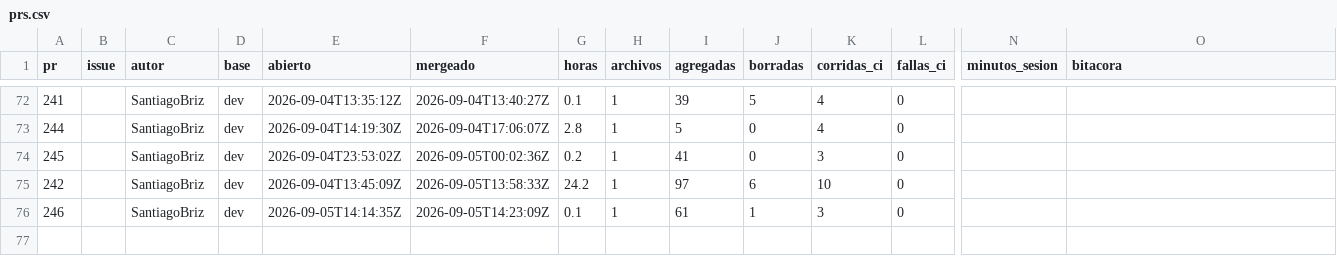
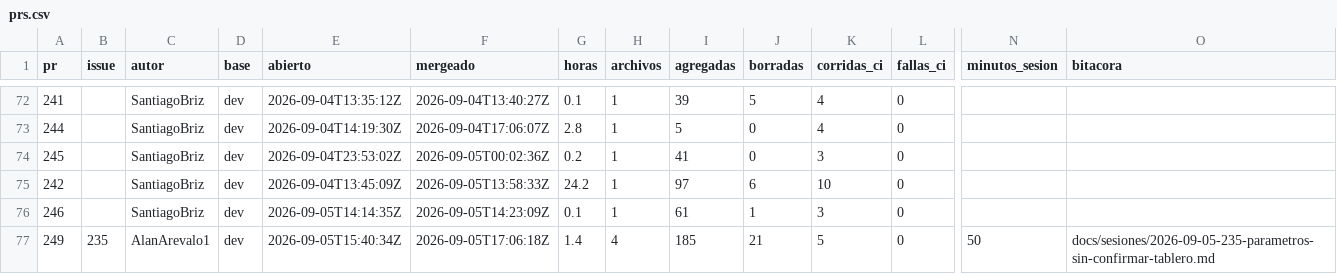
Before and after one commit to Coste-AR/CosteAR-backend, a CSV file: docs/metricas/prs.csv, drawn as a sheet; only a part is shown, gaps mark what is left out; rows hold the shown columns only; the diff names each change by its address in the sheet, - before the commit and + after, or states it on an @@ line.

```diff
--- a/docs/metricas/prs.csv
+++ b/docs/metricas/prs.csv
+row 77: 249 | 235 | AlanArevalo1 | dev | 2026-09-05T15:40:34Z | 2026-09-05T17:06:18Z | 1.4 | 4 | 185 | 21 | 5 | 0 | 50 | docs/sesiones/2026-09-05-235-parametros-sin-confirmar-tablero.md
```
